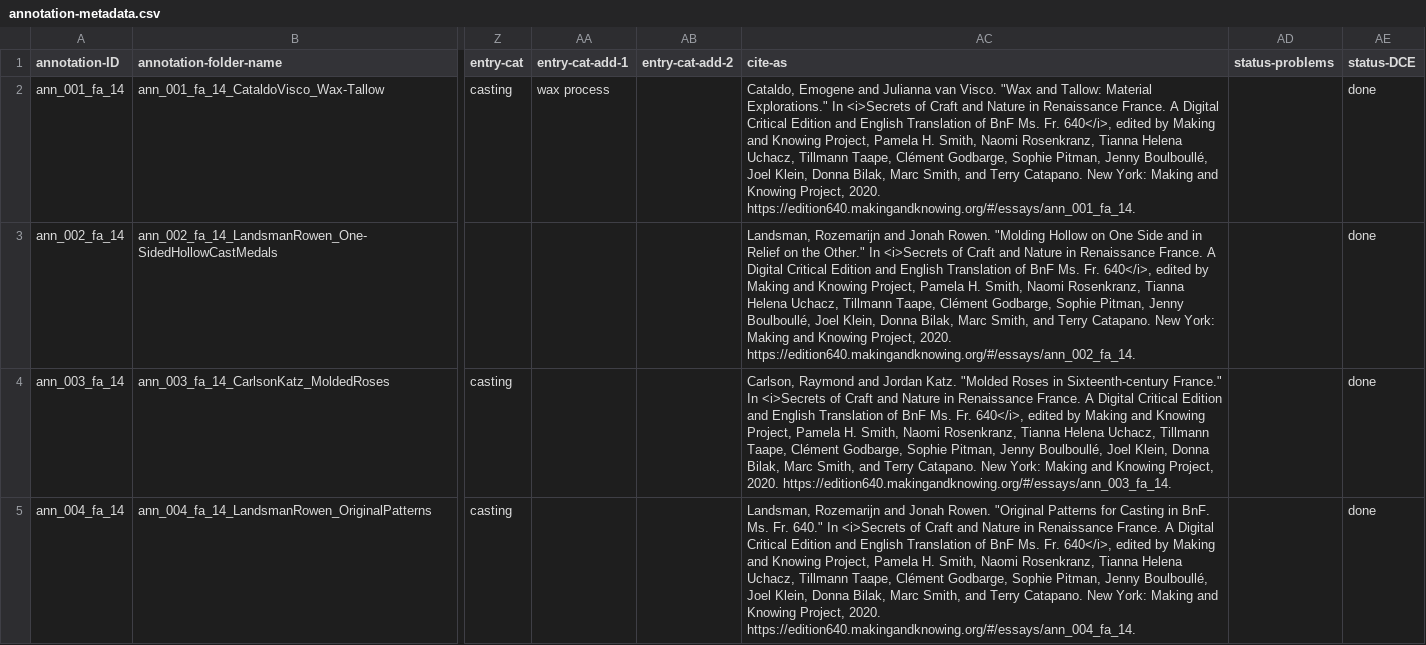
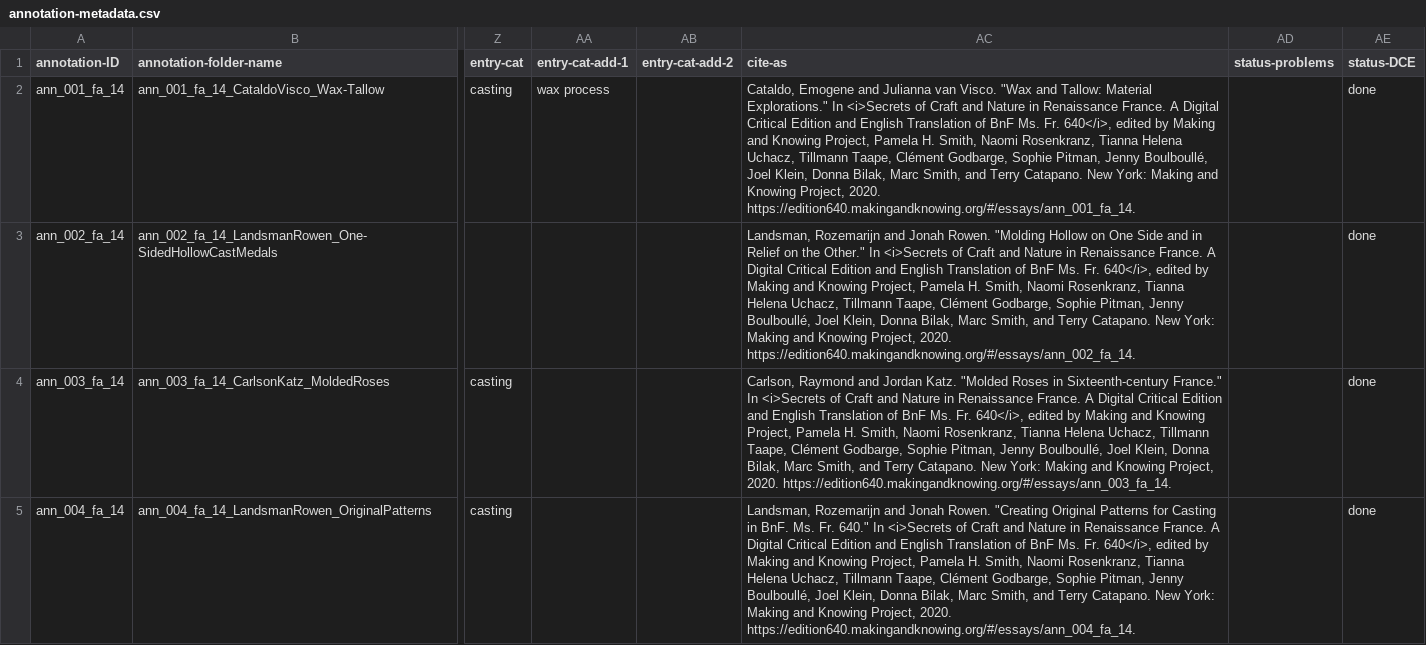
Before and after one commit to cu-mkp/m-k-manuscript-data, a CSV file: metadata/annotation-metadata.csv, drawn as a sheet; only a part is shown, gaps mark what is left out; the diff covers the shown part only; the diff names each change by its address in the sheet, - before the commit and + after, or states it on an @@ line.

Commit message:
Add files via upload

```diff
--- a/metadata/annotation-metadata.csv
+++ b/metadata/annotation-metadata.csv
-AC5 (cite-as): …Jonah Rowen. "Original Patterns for…
+AC5 (cite-as): …Jonah Rowen. "Creating Original Patterns for…
```
Also changed, not shown: 4 edited cells elsewhere in this file.
